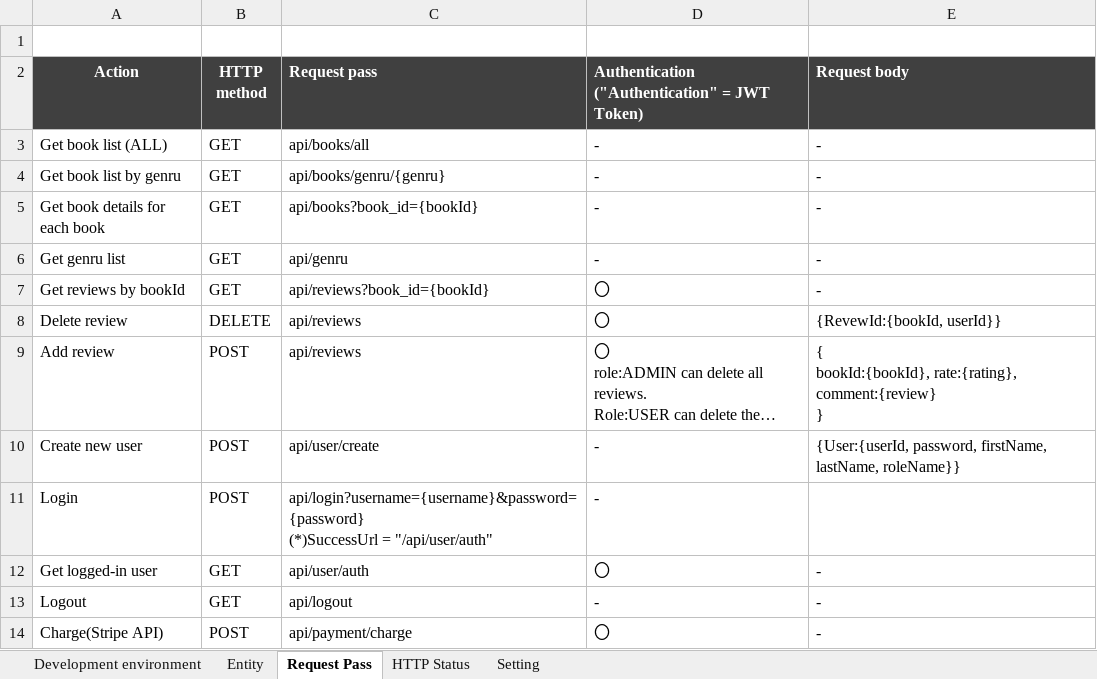
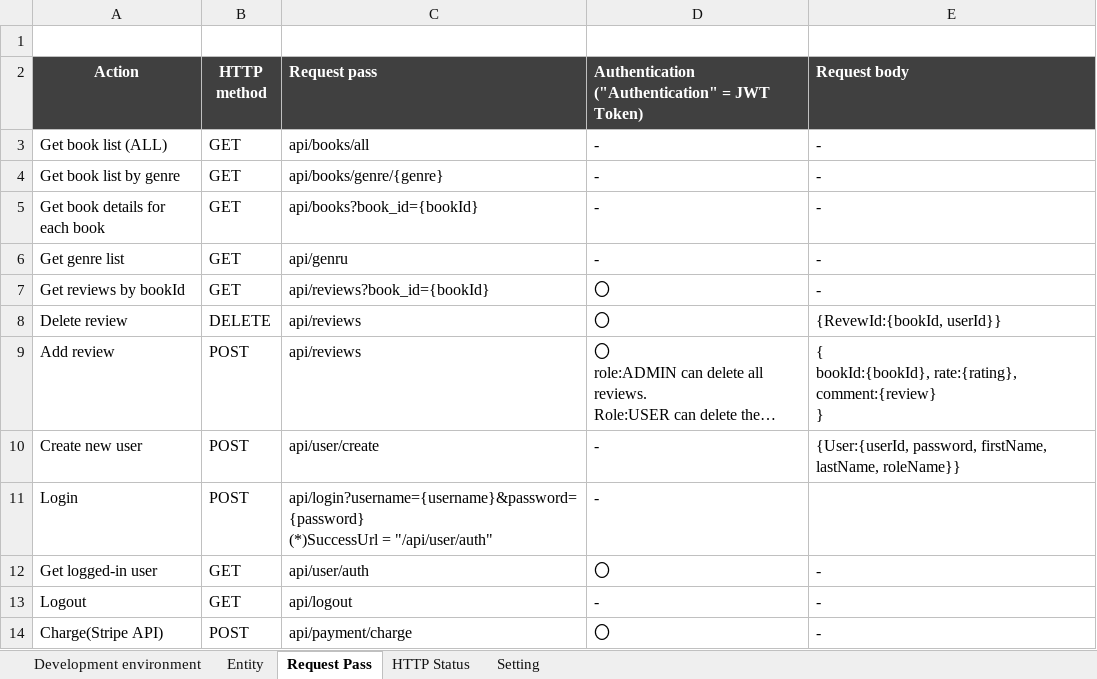
Before and after one commit to ChisimChisim/Portfolio-Java-SpringBoot-REST-API, an Excel workbook: Outline.xlsx, sheet Request Pass, drawn as a sheet; long unchanged cells end in …; values as stored, in another font and other column widths than the file's, no borders; the diff names each change by its address in the sheet, - before the commit and + after, or states it on an @@ line.

```diff
--- a/Outline.xlsx (sheet Request Pass)
+++ b/Outline.xlsx (sheet Request Pass)
-A4 (Action): Get book list by genru
+A4 (Action): Get book list by genre
-C4 (Request pass): api/books/genru/{genru}
+C4 (Request pass): api/books/genre/{genre}
-A6 (Action): Get genru list
+A6 (Action): Get genre list
```
Also changed, not shown: sheet Setting, sheet Development environment, charts or pictures, 3 other files.
